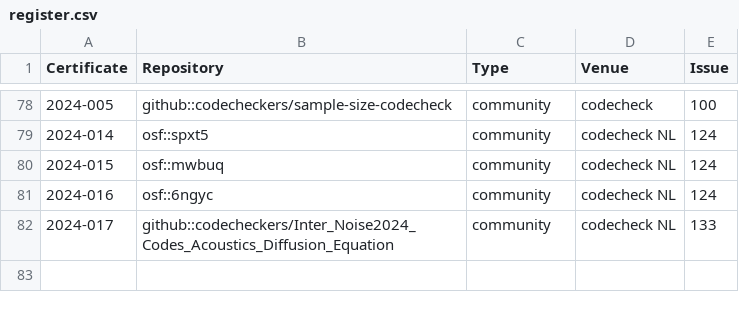
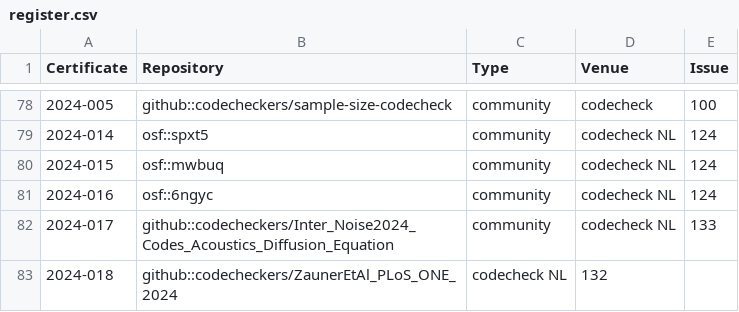
Before and after one commit to codecheckers/register, a CSV file: register.csv, drawn as a sheet; only a part is shown, gaps mark what is left out; the diff names each change by its address in the sheet, - before the commit and + after, or states it on an @@ line.

Commit message:
Update register.csv with latest cert

```diff
--- a/register.csv
+++ b/register.csv
+row 83: 2024-018 | github::codecheckers/ZaunerEtAl_PLoS_ONE_2024 | codecheck NL | 132
```
